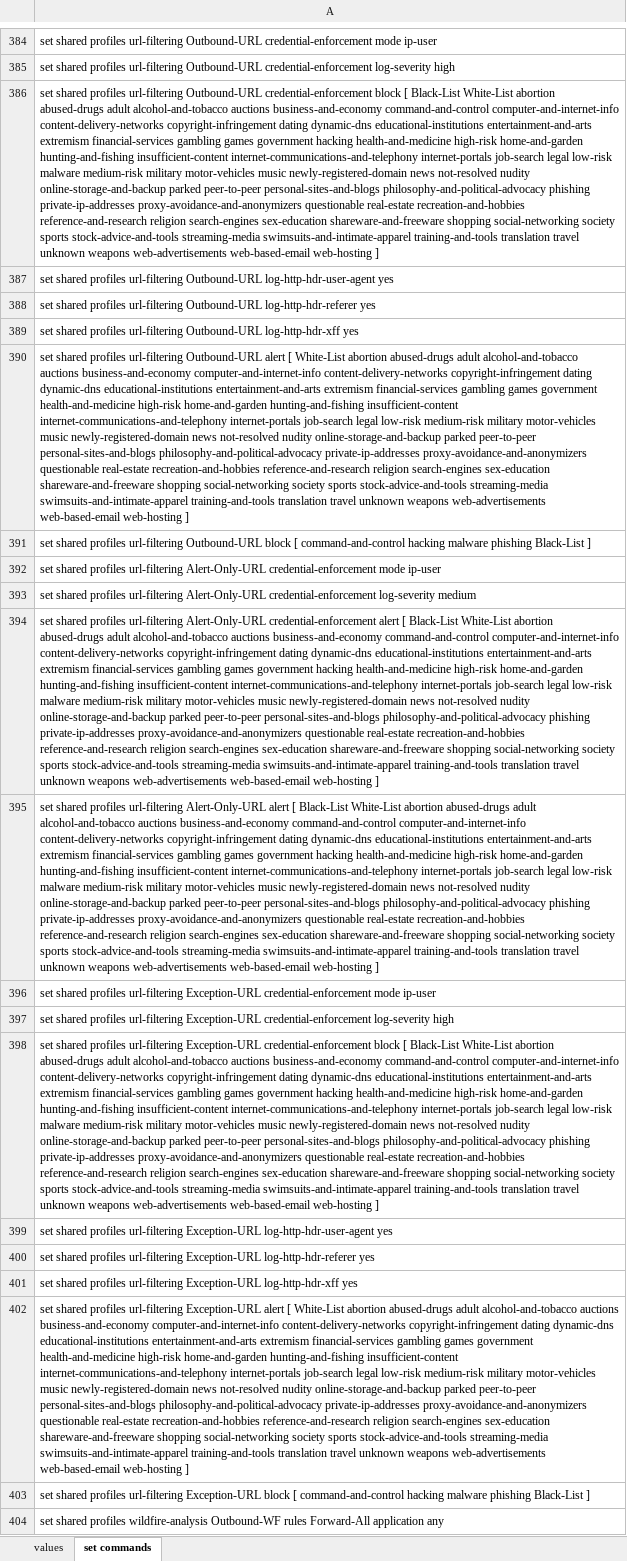
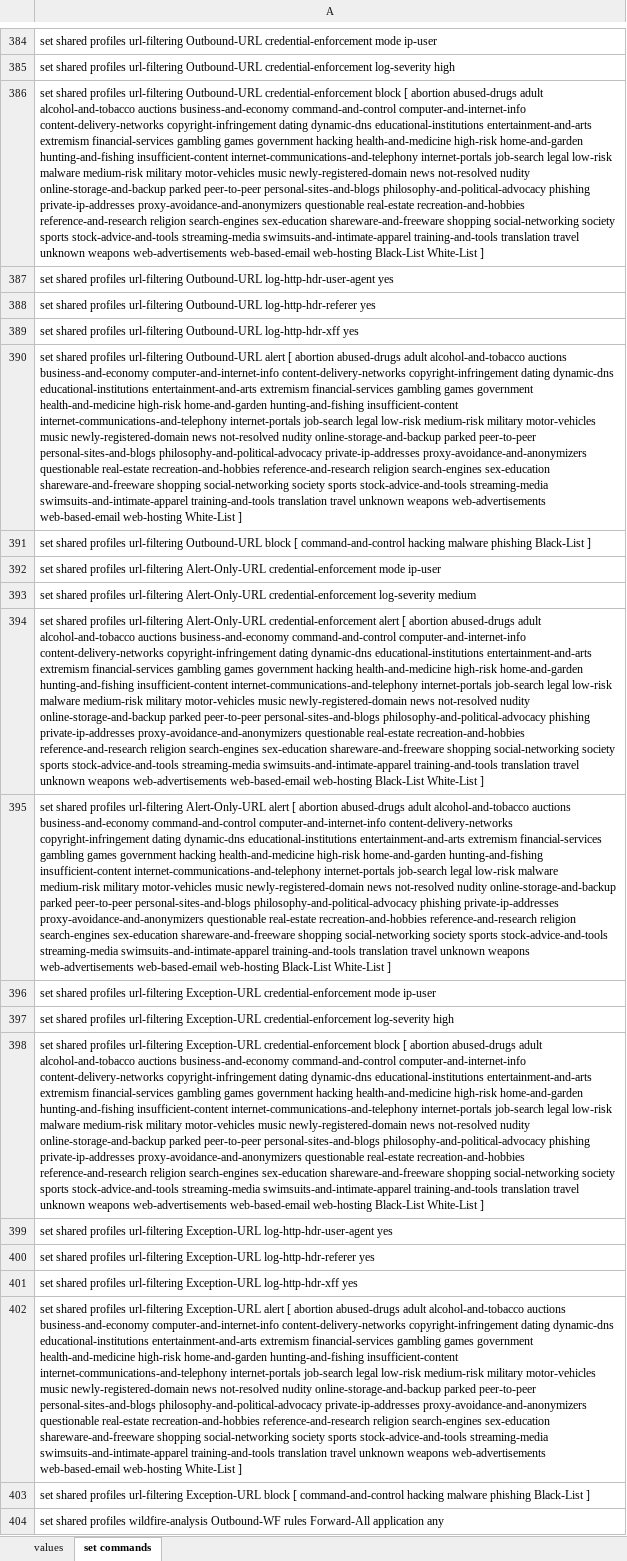
Before and after one commit to PaloAltoNetworks/iron-skillet, an Excel workbook: templates/panorama/set_commands/iron_skillet_panorama_full.xlsx, sheet set commands, drawn as a sheet; only a part is shown, gaps mark what is left out; values as stored, in another font and other column widths than the file's, no borders; the diff names each change by its address in the sheet, - before the commit and + after, or states it on an @@ line.

Commit message:
update all full configs

```diff
--- a/templates/panorama/set_commands/iron_skillet_panorama_full.xlsx (sheet set commands)
+++ b/templates/panorama/set_commands/iron_skillet_panorama_full.xlsx (sheet set commands)
-A386: …block [ Black-List White-List abortion abused-drugs adult alcohol-and-tobacco auctions business-and-economy command-and-control computer-and-internet-info content-delivery-networks copyright-infringement dating dynamic-dns educational-institutions entertainment-and-arts extremism financial-services gambling games government hacking health-and-medicine high-risk home-and-garden hunting-and-fishing insufficient-content internet-communications-and-telephony internet-portals job-search legal low-risk malware medium-risk military motor-vehicles music newly-registered-domain news not-resolved nudity online-storage-and-backup parked peer-to-peer personal-sites-and-blogs philosophy-and-political-advocacy phishing private-ip-addresses proxy-avoidance-and-anonymizers questionable real-estate recreation-and-hobbies reference-and-research religion search-engines sex-education shareware-and-freeware shopping social-networking society sports stock-advice-and-tools streaming-media swimsuits-and-intimate-apparel training-and-tools translation travel unknown weapons web-advertisements web-based-email web-hosting ]
+A386: …block [ abortion abused-drugs adult alcohol-and-tobacco auctions business-and-economy command-and-control computer-and-internet-info content-delivery-networks copyright-infringement dating dynamic-dns educational-institutions entertainment-and-arts extremism financial-services gambling games government hacking health-and-medicine high-risk home-and-garden hunting-and-fishing insufficient-content internet-communications-and-telephony internet-portals job-search legal low-risk malware medium-risk military motor-vehicles music newly-registered-domain news not-resolved nudity online-storage-and-backup parked peer-to-peer personal-sites-and-blogs philosophy-and-political-advocacy phishing private-ip-addresses proxy-avoidance-and-anonymizers questionable real-estate recreation-and-hobbies reference-and-research religion search-engines sex-education shareware-and-freeware shopping social-networking society sports stock-advice-and-tools streaming-media swimsuits-and-intimate-apparel training-and-tools translation travel unknown weapons web-advertisements web-based-email web-hosting Black-List White-List ]
-A390: …alert [ White-List abortion abused-drugs adult alcohol-and-tobacco auctions business-and-economy computer-and-internet-info content-delivery-networks copyright-infringement dating dynamic-dns educational-institutions entertainment-and-arts extremism financial-services gambling games government health-and-medicine high-risk home-and-garden hunting-and-fishing insufficient-content internet-communications-and-telephony internet-portals job-search legal low-risk medium-risk military motor-vehicles music newly-registered-domain news not-resolved nudity online-storage-and-backup parked peer-to-peer personal-sites-and-blogs philosophy-and-political-advocacy private-ip-addresses proxy-avoidance-and-anonymizers questionable real-estate recreation-and-hobbies reference-and-research religion search-engines sex-education shareware-and-freeware shopping social-networking society sports stock-advice-and-tools streaming-media swimsuits-and-intimate-apparel training-and-tools translation travel unknown weapons web-advertisements web-based-email web-hosting ]
+A390: …alert [ abortion abused-drugs adult alcohol-and-tobacco auctions business-and-economy computer-and-internet-info content-delivery-networks copyright-infringement dating dynamic-dns educational-institutions entertainment-and-arts extremism financial-services gambling games government health-and-medicine high-risk home-and-garden hunting-and-fishing insufficient-content internet-communications-and-telephony internet-portals job-search legal low-risk medium-risk military motor-vehicles music newly-registered-domain news not-resolved nudity online-storage-and-backup parked peer-to-peer personal-sites-and-blogs philosophy-and-political-advocacy private-ip-addresses proxy-avoidance-and-anonymizers questionable real-estate recreation-and-hobbies reference-and-research religion search-engines sex-education shareware-and-freeware shopping social-networking society sports stock-advice-and-tools streaming-media swimsuits-and-intimate-apparel training-and-tools translation travel unknown weapons web-advertisements web-based-email web-hosting White-List ]
-A394: …alert [ Black-List White-List abortion abused-drugs adult alcohol-and-tobacco auctions business-and-economy command-and-control computer-and-internet-info content-delivery-networks copyright-infringement dating dynamic-dns educational-institutions entertainment-and-arts extremism financial-services gambling games government hacking health-and-medicine high-risk home-and-garden hunting-and-fishing insufficient-content internet-communications-and-telephony internet-portals job-search legal low-risk malware medium-risk military motor-vehicles music newly-registered-domain news not-resolved nudity online-storage-and-backup parked peer-to-peer personal-sites-and-blogs philosophy-and-political-advocacy phishing private-ip-addresses proxy-avoidance-and-anonymizers questionable real-estate recreation-and-hobbies reference-and-research religion search-engines sex-education shareware-and-freeware shopping social-networking society sports stock-advice-and-tools streaming-media swimsuits-and-intimate-apparel training-and-tools translation travel unknown weapons web-advertisements web-based-email web-hosting ]
+A394: …alert [ abortion abused-drugs adult alcohol-and-tobacco auctions business-and-economy command-and-control computer-and-internet-info content-delivery-networks copyright-infringement dating dynamic-dns educational-institutions entertainment-and-arts extremism financial-services gambling games government hacking health-and-medicine high-risk home-and-garden hunting-and-fishing insufficient-content internet-communications-and-telephony internet-portals job-search legal low-risk malware medium-risk military motor-vehicles music newly-registered-domain news not-resolved nudity online-storage-and-backup parked peer-to-peer personal-sites-and-blogs philosophy-and-political-advocacy phishing private-ip-addresses proxy-avoidance-and-anonymizers questionable real-estate recreation-and-hobbies reference-and-research religion search-engines sex-education shareware-and-freeware shopping social-networking society sports stock-advice-and-tools streaming-media swimsuits-and-intimate-apparel training-and-tools translation travel unknown weapons web-advertisements web-based-email web-hosting Black-List White-List ]
-A395: …alert [ Black-List White-List abortion abused-drugs adult alcohol-and-tobacco auctions business-and-economy command-and-control computer-and-internet-info content-delivery-networks copyright-infringement dating dynamic-dns educational-institutions entertainment-and-arts extremism financial-services gambling games government hacking health-and-medicine high-risk home-and-garden hunting-and-fishing insufficient-content internet-communications-and-telephony internet-portals job-search legal low-risk malware medium-risk military motor-vehicles music newly-registered-domain news not-resolved nudity online-storage-and-backup parked peer-to-peer personal-sites-and-blogs philosophy-and-political-advocacy phishing private-ip-addresses proxy-avoidance-and-anonymizers questionable real-estate recreation-and-hobbies reference-and-research religion search-engines sex-education shareware-and-freeware shopping social-networking society sports stock-advice-and-tools streaming-media swimsuits-and-intimate-apparel training-and-tools translation travel unknown weapons web-advertisements web-based-email web-hosting ]
+A395: …alert [ abortion abused-drugs adult alcohol-and-tobacco auctions business-and-economy command-and-control computer-and-internet-info content-delivery-networks copyright-infringement dating dynamic-dns educational-institutions entertainment-and-arts extremism financial-services gambling games government hacking health-and-medicine high-risk home-and-garden hunting-and-fishing insufficient-content internet-communications-and-telephony internet-portals job-search legal low-risk malware medium-risk military motor-vehicles music newly-registered-domain news not-resolved nudity online-storage-and-backup parked peer-to-peer personal-sites-and-blogs philosophy-and-political-advocacy phishing private-ip-addresses proxy-avoidance-and-anonymizers questionable real-estate recreation-and-hobbies reference-and-research religion search-engines sex-education shareware-and-freeware shopping social-networking society sports stock-advice-and-tools streaming-media swimsuits-and-intimate-apparel training-and-tools translation travel unknown weapons web-advertisements web-based-email web-hosting Black-List White-List ]
-A398: …block [ Black-List White-List abortion abused-drugs adult alcohol-and-tobacco auctions business-and-economy command-and-control computer-and-internet-info content-delivery-networks copyright-infringement dating dynamic-dns educational-institutions entertainment-and-arts extremism financial-services gambling games government hacking health-and-medicine high-risk home-and-garden hunting-and-fishing insufficient-content internet-communications-and-telephony internet-portals job-search legal low-risk malware medium-risk military motor-vehicles music newly-registered-domain news not-resolved nudity online-storage-and-backup parked peer-to-peer personal-sites-and-blogs philosophy-and-political-advocacy phishing private-ip-addresses proxy-avoidance-and-anonymizers questionable real-estate recreation-and-hobbies reference-and-research religion search-engines sex-education shareware-and-freeware shopping social-networking society sports stock-advice-and-tools streaming-media swimsuits-and-intimate-apparel training-and-tools translation travel unknown weapons web-advertisements web-based-email web-hosting ]
+A398: …block [ abortion abused-drugs adult alcohol-and-tobacco auctions business-and-economy command-and-control computer-and-internet-info content-delivery-networks copyright-infringement dating dynamic-dns educational-institutions entertainment-and-arts extremism financial-services gambling games government hacking health-and-medicine high-risk home-and-garden hunting-and-fishing insufficient-content internet-communications-and-telephony internet-portals job-search legal low-risk malware medium-risk military motor-vehicles music newly-registered-domain news not-resolved nudity online-storage-and-backup parked peer-to-peer personal-sites-and-blogs philosophy-and-political-advocacy phishing private-ip-addresses proxy-avoidance-and-anonymizers questionable real-estate recreation-and-hobbies reference-and-research religion search-engines sex-education shareware-and-freeware shopping social-networking society sports stock-advice-and-tools streaming-media swimsuits-and-intimate-apparel training-and-tools translation travel unknown weapons web-advertisements web-based-email web-hosting Black-List White-List ]
-A402: …alert [ White-List abortion abused-drugs adult alcohol-and-tobacco auctions business-and-economy computer-and-internet-info content-delivery-networks copyright-infringement dating dynamic-dns educational-institutions entertainment-and-arts extremism financial-services gambling games government health-and-medicine high-risk home-and-garden hunting-and-fishing insufficient-content internet-communications-and-telephony internet-portals job-search legal low-risk medium-risk military motor-vehicles music newly-registered-domain news not-resolved nudity online-storage-and-backup parked peer-to-peer personal-sites-and-blogs philosophy-and-political-advocacy private-ip-addresses proxy-avoidance-and-anonymizers questionable real-estate recreation-and-hobbies reference-and-research religion search-engines sex-education shareware-and-freeware shopping social-networking society sports stock-advice-and-tools streaming-media swimsuits-and-intimate-apparel training-and-tools translation travel unknown weapons web-advertisements web-based-email web-hosting ]
+A402: …alert [ abortion abused-drugs adult alcohol-and-tobacco auctions business-and-economy computer-and-internet-info content-delivery-networks copyright-infringement dating dynamic-dns educational-institutions entertainment-and-arts extremism financial-services gambling games government health-and-medicine high-risk home-and-garden hunting-and-fishing insufficient-content internet-communications-and-telephony internet-portals job-search legal low-risk medium-risk military motor-vehicles music newly-registered-domain news not-resolved nudity online-storage-and-backup parked peer-to-peer personal-sites-and-blogs philosophy-and-political-advocacy private-ip-addresses proxy-avoidance-and-anonymizers questionable real-estate recreation-and-hobbies reference-and-research religion search-engines sex-education shareware-and-freeware shopping social-networking society sports stock-advice-and-tools streaming-media swimsuits-and-intimate-apparel training-and-tools translation travel unknown weapons web-advertisements web-based-email web-hosting White-List ]
```
Also changed, not shown: templates/panos/set_commands/iron_skillet_panos_full.xlsx, 15 other files.
